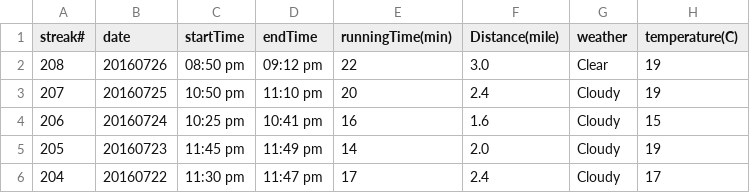
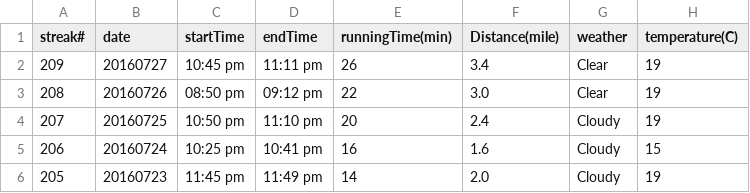
Before and after one commit to conge/RunningStreak, a CSV file: runningRecords2016.csv, drawn as a sheet; only a part is shown; the shorter side is filled out with more unchanged rows; the diff names each change by its address in the sheet, - before the commit and + after, or states it on an @@ line.

Commit message:
Streak 209.

```diff
--- a/runningRecords2016.csv
+++ b/runningRecords2016.csv
+row 2: 209 | 20160727 | 10:45 pm | 11:11 pm | 26 | 3.4 | Clear | 19
```
Also changed, not shown: 1 other file.
